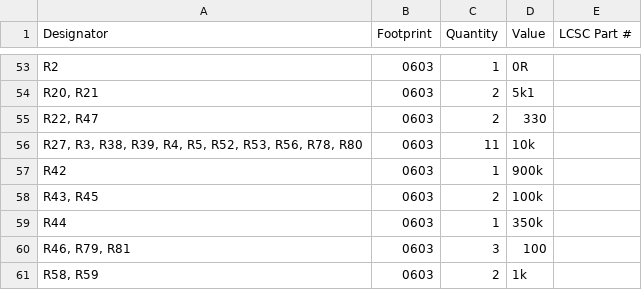
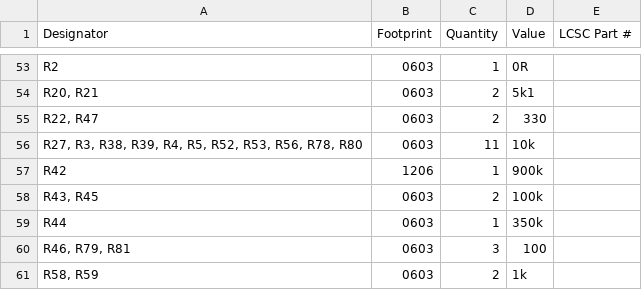
Before and after one commit to Horizon-Avionics/Horizon-H1, a CSV file: flight computer/production/bom.csv, drawn as a sheet; only a part is shown, gaps mark what is left out.

```diff
--- a/flight computer/production/bom.csv
+++ b/flight computer/production/bom.csv
@@ -56,3 +56,3 @@ R2,0603,1,0R,
 "R27, R3, R38, R39, R4, R5, R52, R53, R56, R78, R80",0603,11,10k,
-R42,0603,1,900k,
+R42,1206,1,900k,
 "R43, R45",0603,2,100k,
```
Also changed, not shown: flight computer/production/positions.csv, 8 other files.
